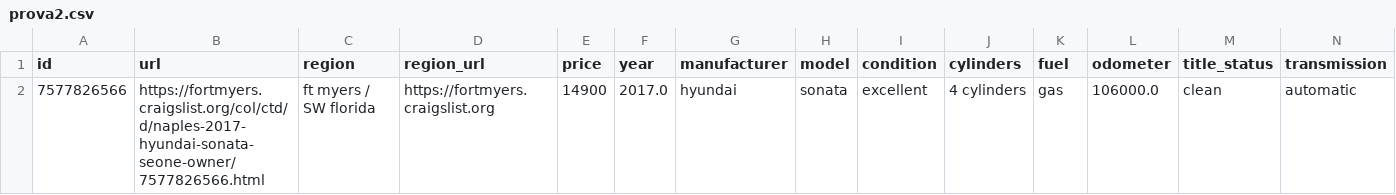
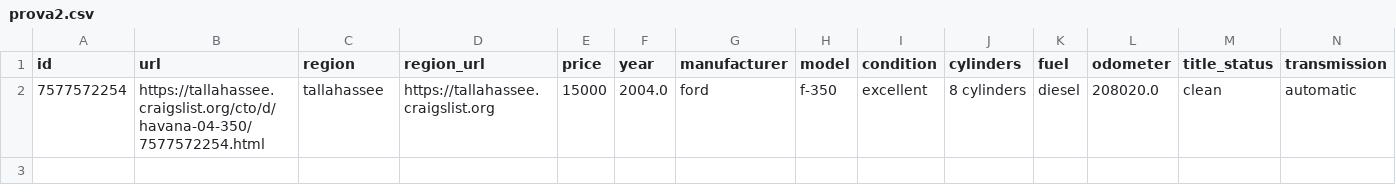
Before and after one commit to BaffoBello14/DMML, a CSV file: prova2.csv, drawn as a sheet; only a part is shown; removed rows and columns are numbered as before the commit, all else as after; rows hold the shown columns only; the diff names each change by its address in the sheet, - before the commit and + after, or states it on an @@ line.

```diff
--- a/prova2.csv
+++ b/prova2.csv
-row 2: 7577826566 | https://fortmyers.craigslist.org/col/ctd/d/naples-2017-hyundai-sonata-seone-owner/7577826566.html | ft myers / SW florida | https://fortmyers.craigslist.org | 14900 | 2017.0 | hyundai | sonata | excellent | 4 cylinders | gas | 106000.0 | clean | automatic
+row 2: 7577572254 | https://tallahassee.craigslist.org/cto/d/havana-04-350/7577572254.html | tallahassee | https://tallahassee.craigslist.org | 15000 | 2004.0 | ford | f-350 | excellent | 8 cylinders | diesel | 208020.0 | clean | automatic
```
Also changed, not shown: 7 other files.
